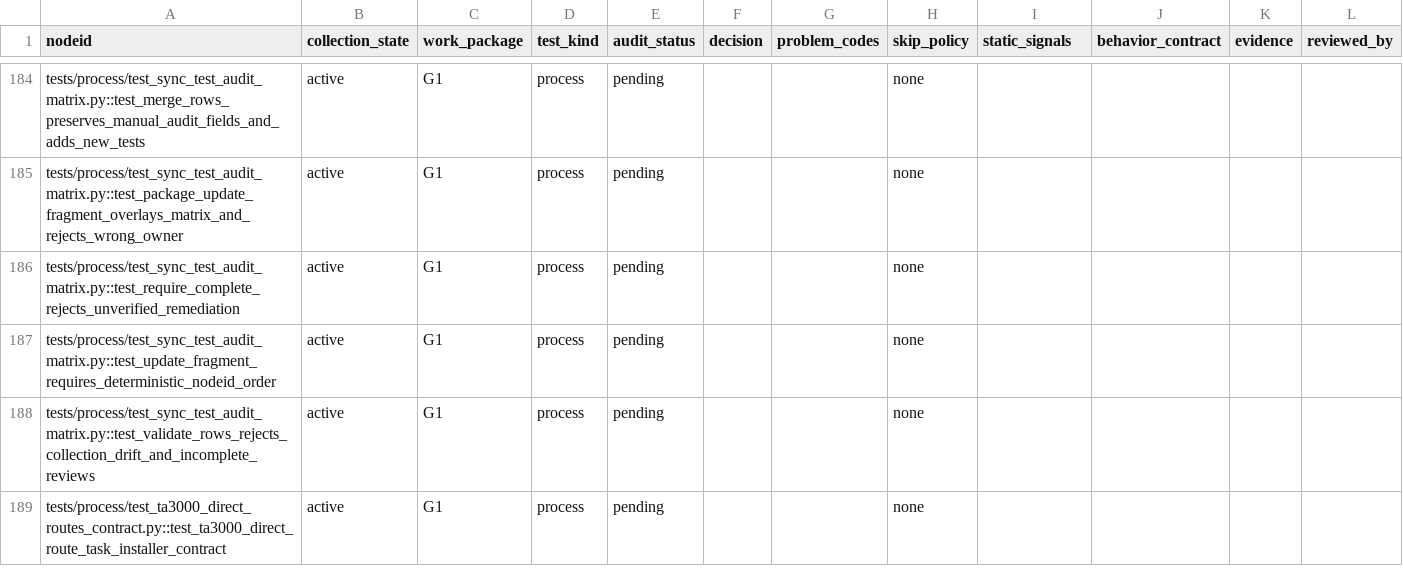
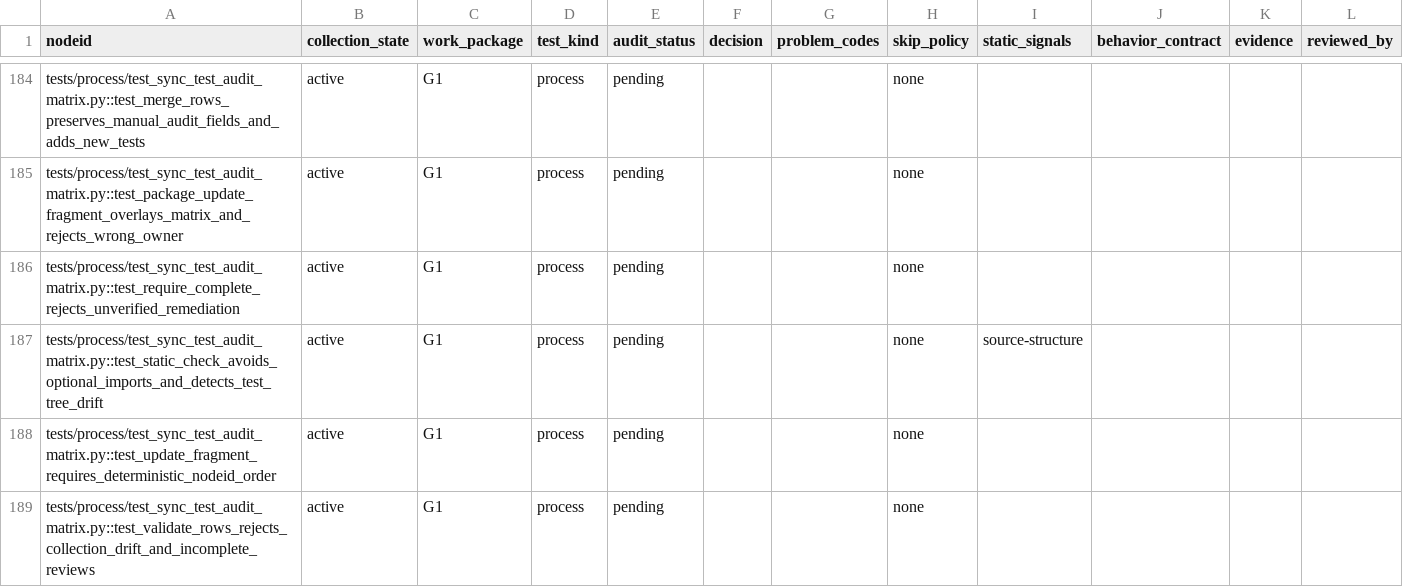
Before and after one commit to deusexrenovatio-arch/trading-advisor-3000, a CSV file: docs/agent/audits/test-audit-matrix.csv, drawn as a sheet; only a part is shown, gaps mark what is left out; the shorter side is filled out with more unchanged rows; the diff names each change by its address in the sheet, - before the commit and + after, or states it on an @@ line.

Commit message:
fix: keep audit drift check dependency neutral

```diff
--- a/docs/agent/audits/test-audit-matrix.csv
+++ b/docs/agent/audits/test-audit-matrix.csv
+row 187: tests/process/test_sync_test_audit_matrix.py::test_static_check_avoids_optional_imports_and_detects_test_tree_drift | active | G1 | process | pending |  |  | none | source-structure
```
Also changed, not shown: 7 other files.
